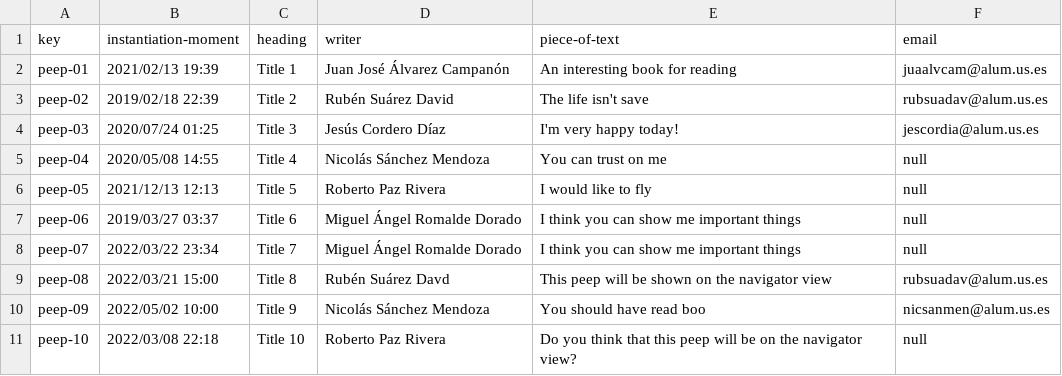
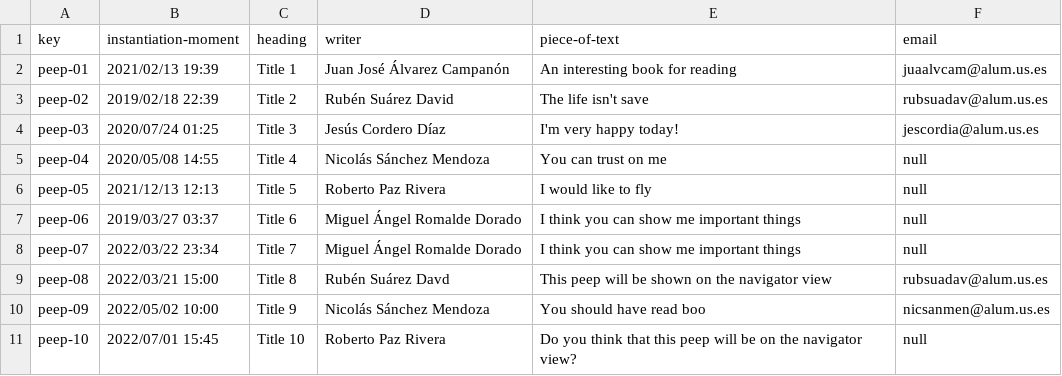
Before and after one commit to rubsuadav/Acme-Recipes-22.8, a CSV file: src/main/webapp/WEB-INF/resources/sample-data/peep.csv, drawn as a sheet.

```diff
--- a/src/main/webapp/WEB-INF/resources/sample-data/peep.csv
+++ b/src/main/webapp/WEB-INF/resources/sample-data/peep.csv
@@ -10,2 +10,2 @@ peep-08,2022/03/21 15:00,Title 8,Rubén Suárez Davd,This peep will be shown on
 peep-09,2022/05/02 10:00,Title 9,Nicolás Sánchez Mendoza,You should have read boo,nicsanmen@alum.us.es
-peep-10,2022/03/08 22:18,Title 10,Roberto Paz Rivera,Do you think that this peep will be on the navigator view?,null
+peep-10,2022/07/01 15:45,Title 10,Roberto Paz Rivera,Do you think that this peep will be on the navigator view?,null
```
Also changed, not shown: 27 other files.
